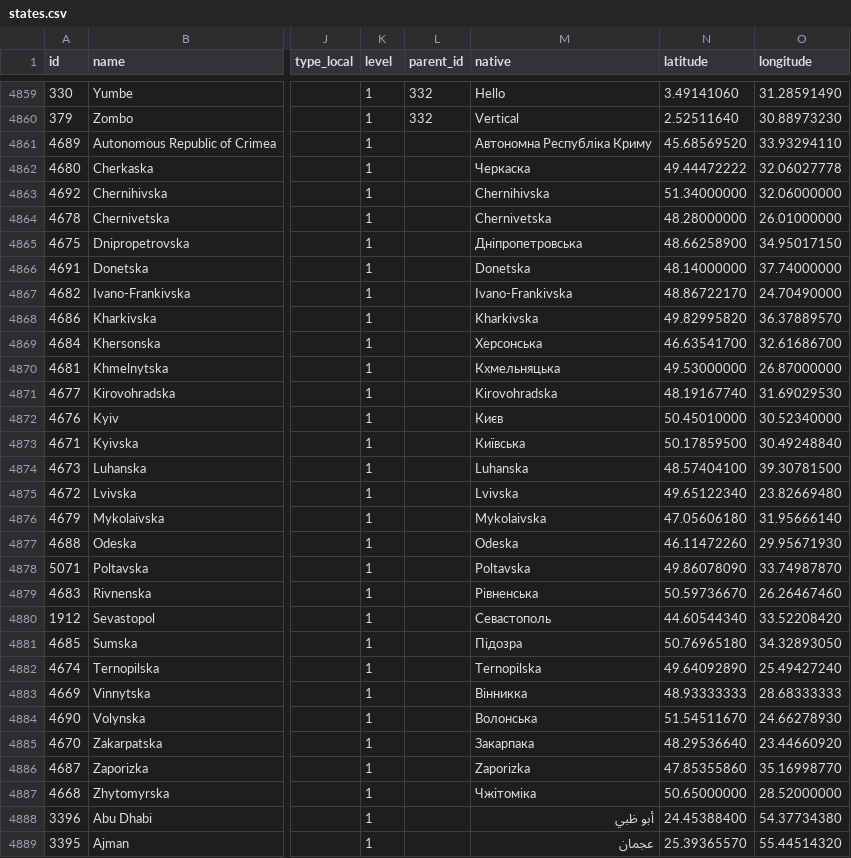
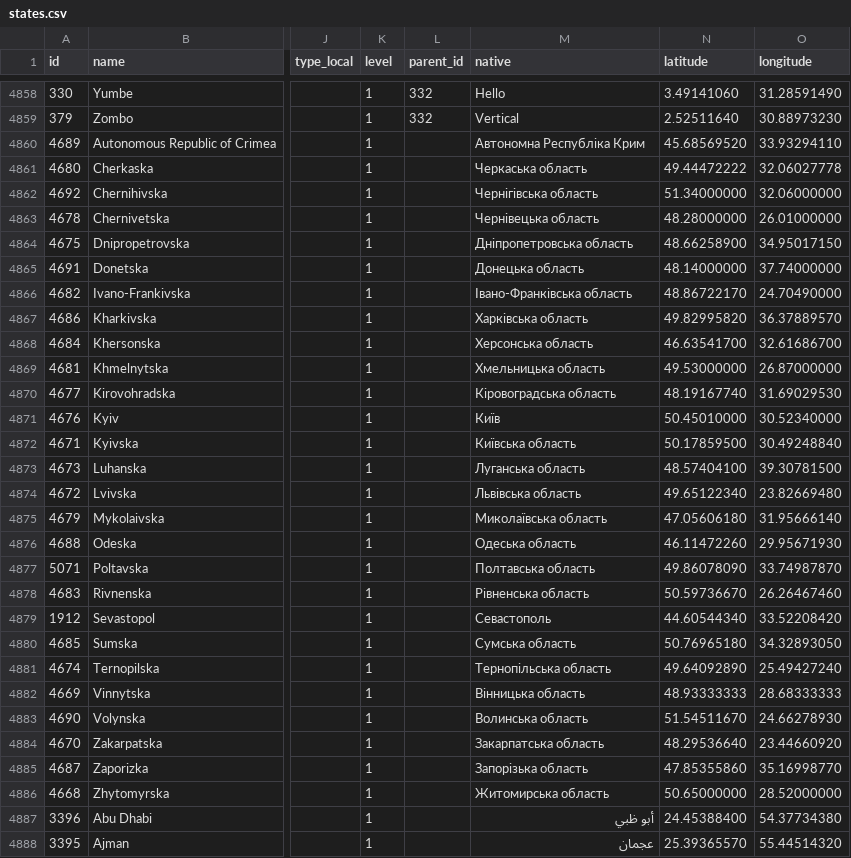
Before and after one commit to dr5hn/countries-states-cities-database, a CSV file: csv/states.csv, drawn as a sheet; only a part is shown, gaps mark what is left out; addresses are those after the commit; the diff covers the shown part only; the diff names each change by its address in the sheet, - before the commit and + after, or states it on an @@ line.

```diff
--- a/csv/states.csv
+++ b/csv/states.csv
-M4860 (native): Автономна Республіка Криму
+M4860 (native): Автономна Республіка Крим
-M4861 (native): Черкаска
+M4861 (native): Черкаська область
-M4862 (native): Chernihivska
+M4862 (native): Чернігівська область
-M4863 (native): Chernivetska
+M4863 (native): Чернівецька область
-M4864 (native): Дніпропетровська
+M4864 (native): Дніпропетровська область
-M4865 (native): Donetska
+M4865 (native): Донецька область
-M4866 (native): Ivano-Frankivska
+M4866 (native): Івано-Франківська область
-M4867 (native): Kharkivska
+M4867 (native): Харківська область
-M4868 (native): Херсонська
+M4868 (native): Херсонська область
-M4869 (native): Кхмельняцька
+M4869 (native): Хмельницька область
-M4870 (native): Kirovohradska
+M4870 (native): Кіровоградська область
-M4871 (native): Києв
+M4871 (native): Київ
-M4872 (native): Київська
+M4872 (native): Київська область
-M4873 (native): Luhanska
+M4873 (native): Луганська область
-M4874 (native): Lvivska
+M4874 (native): Львівська область
-M4875 (native): Mykolaivska
+M4875 (native): Миколаївська область
-M4876 (native): Odeska
+M4876 (native): Одеська область
-M4877 (native): Poltavska
+M4877 (native): Полтавська область
-M4878 (native): Рівненська
+M4878 (native): Рівненська область
-M4880 (native): Підозра
+M4880 (native): Сумська область
-M4881 (native): Ternopilska
+M4881 (native): Тернопільська область
-M4882 (native): Вінникка
+M4882 (native): Вінницька область
-M4883 (native): Волонська
+M4883 (native): Волинська область
-M4884 (native): Закарпака
+M4884 (native): Закарпатська область
-M4885 (native): Zaporizka
+M4885 (native): Запорізька область
-M4886 (native): Чжітоміка
+M4886 (native): Житомирська область
```
Also changed, not shown: 1 removed row elsewhere in this file, 22 other files.
